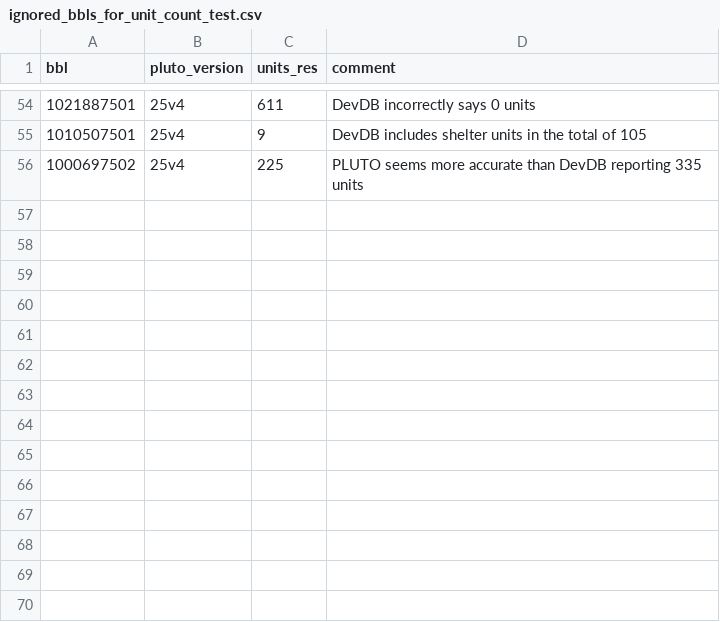
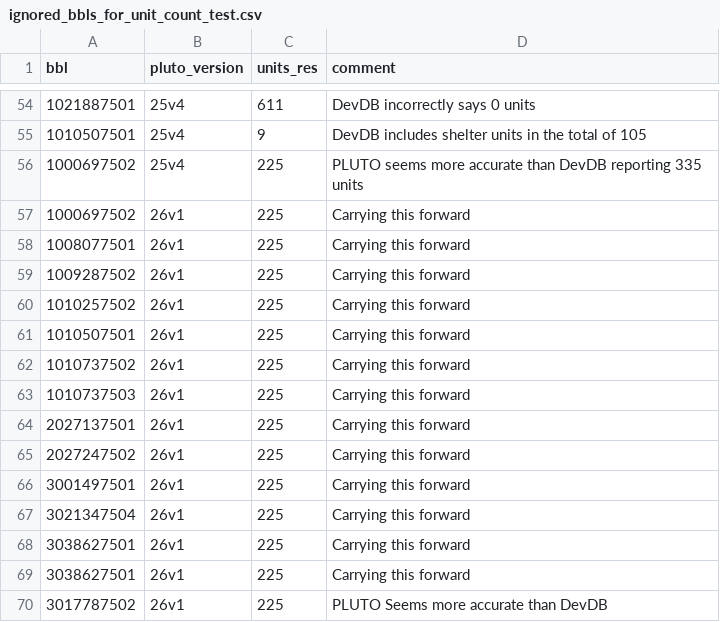
Before and after one commit to NYCPlanning/data-engineering, a CSV file: products/pluto/seeds/ignored_bbls_for_unit_count_test.csv, drawn as a sheet; only a part is shown, gaps mark what is left out.

Commit message:
PLUTO unit count research

```diff
--- a/products/pluto/seeds/ignored_bbls_for_unit_count_test.csv
+++ b/products/pluto/seeds/ignored_bbls_for_unit_count_test.csv
@@ -56 +56,15 @@ bbl,pluto_version,units_res,comment
 1000697502,25v4,225,PLUTO seems more accurate than DevDB reporting 335 units
+1000697502,26v1,225,Carrying this forward
+1008077501,26v1,225,Carrying this forward
+1009287502,26v1,225,Carrying this forward
+1010257502,26v1,225,Carrying this forward
+1010507501,26v1,225,Carrying this forward
+1010737502,26v1,225,Carrying this forward
+1010737503,26v1,225,Carrying this forward
+2027137501,26v1,225,Carrying this forward
+2027247502,26v1,225,Carrying this forward
+3001497501,26v1,225,Carrying this forward
+3021347504,26v1,225,Carrying this forward
+3038627501,26v1,225,Carrying this forward
+3038627501,26v1,225,Carrying this forward
+3017787502,26v1,225,PLUTO Seems more accurate than DevDB
```
Also changed, not shown: 1 other file.
